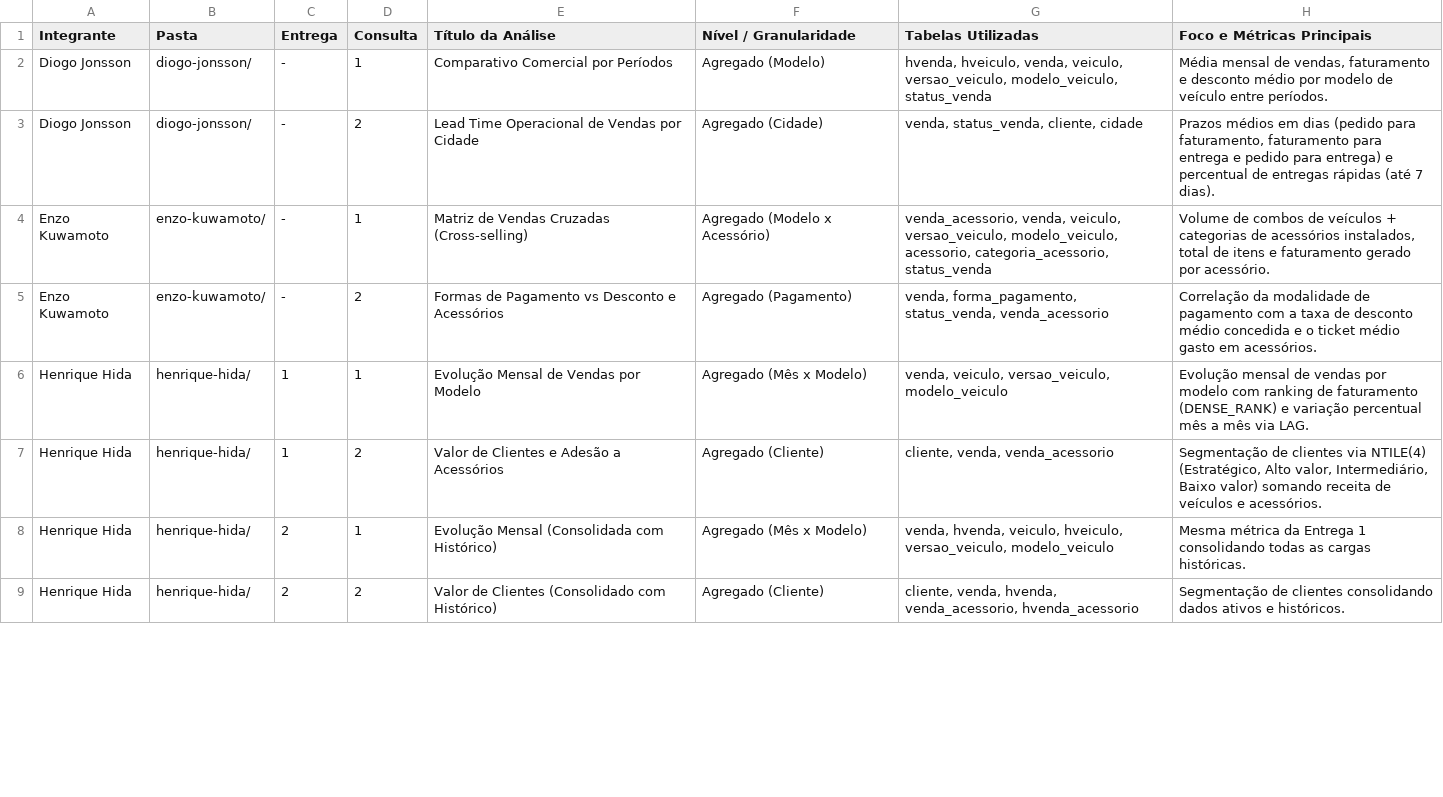
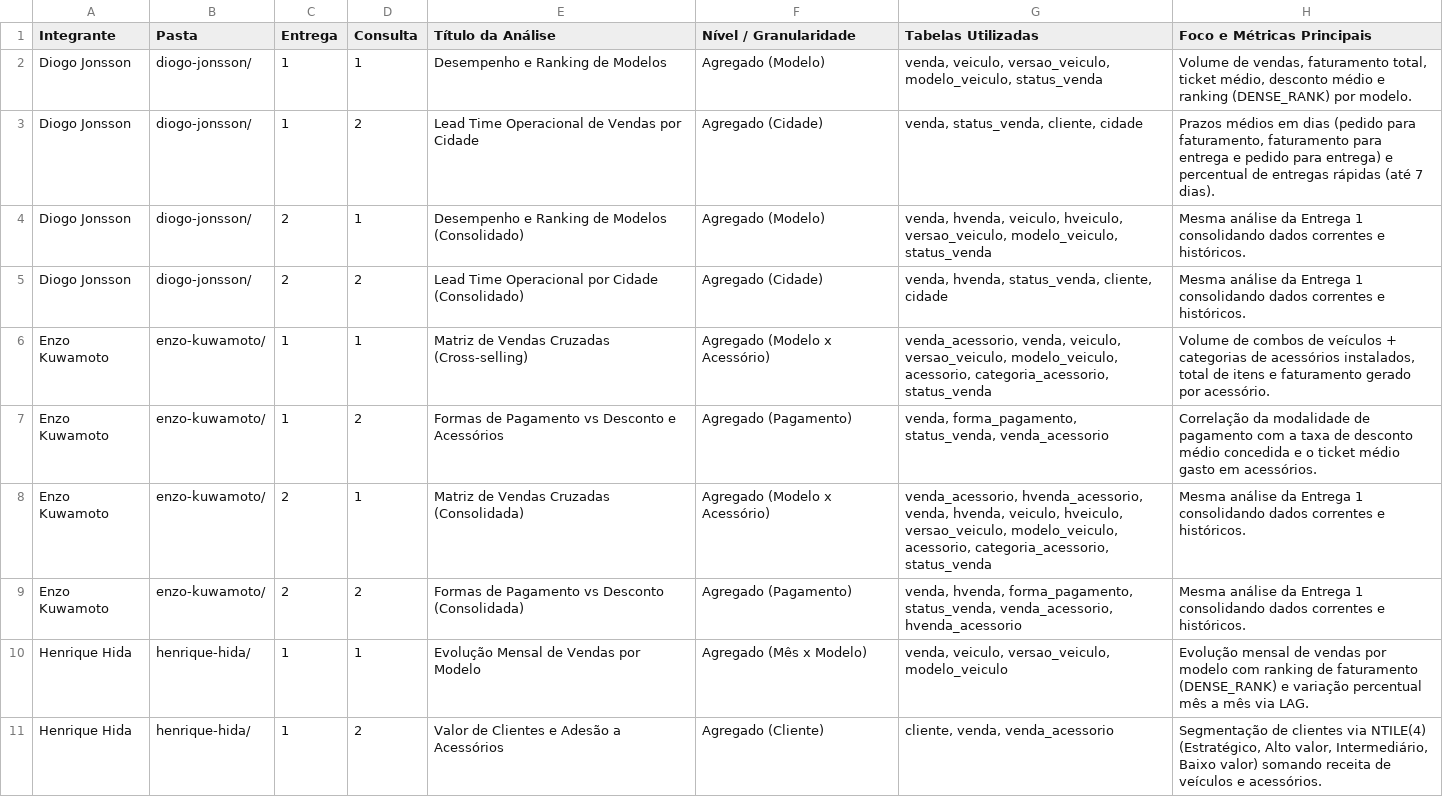
Before and after one commit to henrique-hida/database-lab-assignment, a CSV file: sql/consultas/resumo-consultas.csv, drawn as a sheet; only a part is shown; the shorter side is filled out with more unchanged rows; the diff covers the shown part only.

Commit message:
fix: consulta matheus

```diff
--- a/sql/consultas/resumo-consultas.csv
+++ b/sql/consultas/resumo-consultas.csv
@@ -1,6 +1,10 @@
 Integrante;Pasta;Entrega;Consulta;Título da Análise;Nível / Granularidade;Tabelas Utilizadas;Foco e Métricas Principais
-Diogo Jonsson;diogo-jonsson/;-;1;Comparativo Comercial por Períodos;Agregado (Modelo);hvenda, hveiculo, venda, veiculo, versao_veiculo, modelo_veiculo, status_venda;Média mensal de vendas, faturamento e desconto médio por modelo de veículo entre períodos.
-Diogo Jonsson;diogo-jonsson/;-;2;Lead Time Operacional de Vendas por Cidade;Agregado (Cidade);venda, status_venda, cliente, cidade;Prazos médios em dias (pedido para faturamento, faturamento para entrega e pedido para entrega) e percentual de entregas rápidas (até 7 dias).
-Enzo Kuwamoto;enzo-kuwamoto/;-;1;Matriz de Vendas Cruzadas (Cross-selling);Agregado (Modelo x Acessório);venda_acessorio, venda, veiculo, versao_veiculo, modelo_veiculo, acessorio, categoria_acessorio, status_venda;Volume de combos de veículos + categorias de acessórios instalados, total de itens e faturamento gerado por acessório.
-Enzo Kuwamoto;enzo-kuwamoto/;-;2;Formas de Pagamento vs Desconto e Acessórios;Agregado (Pagamento);venda, forma_pagamento, status_venda, venda_acessorio;Correlação da modalidade de pagamento com a taxa de desconto médio concedida e o ticket médio gasto em acessórios.
+Diogo Jonsson;diogo-jonsson/;1;1;Desempenho e Ranking de Modelos;Agregado (Modelo);venda, veiculo, versao_veiculo, modelo_veiculo, status_venda;Volume de vendas, faturamento total, ticket médio, desconto médio e ranking (DENSE_RANK) por modelo.
+Diogo Jonsson;diogo-jonsson/;1;2;Lead Time Operacional de Vendas por Cidade;Agregado (Cidade);venda, status_venda, cliente, cidade;Prazos médios em dias (pedido para faturamento, faturamento para entrega e pedido para entrega) e percentual de entregas rápidas (até 7 dias).
+Diogo Jonsson;diogo-jonsson/;2;1;Desempenho e Ranking de Modelos (Consolidado);Agregado (Modelo);venda, hvenda, veiculo, hveiculo, versao_veiculo, modelo_veiculo, status_venda;Mesma análise da Entrega 1 consolidando dados correntes e históricos.
+Diogo Jonsson;diogo-jonsson/;2;2;Lead Time Operacional por Cidade (Consolidado);Agregado (Cidade);venda, hvenda, status_venda, cliente, cidade;Mesma análise da Entrega 1 consolidando dados correntes e históricos.
+Enzo Kuwamoto;enzo-kuwamoto/;1;1;Matriz de Vendas Cruzadas (Cross-selling);Agregado (Modelo x Acessório);venda_acessorio, venda, veiculo, versao_veiculo, modelo_veiculo, acessorio, categoria_acessorio, status_venda;Volume de combos de veículos + categorias de acessórios instalados, total de itens e faturamento gerado por acessório.
+Enzo Kuwamoto;enzo-kuwamoto/;1;2;Formas de Pagamento vs Desconto e Acessórios;Agregado (Pagamento);venda, forma_pagamento, status_venda, venda_acessorio;Correlação da modalidade de pagamento com a taxa de desconto médio concedida e o ticket médio gasto em acessórios.
+Enzo Kuwamoto;enzo-kuwamoto/;2;1;Matriz de Vendas Cruzadas (Consolidada);Agregado (Modelo x Acessório);venda_acessorio, hvenda_acessorio, venda, hvenda, veiculo, hveiculo, versao_veiculo, modelo_veiculo, acessorio, categoria_acessorio, status_venda;Mesma análise da Entrega 1 consolidando dados correntes e históricos.
+Enzo Kuwamoto;enzo-kuwamoto/;2;2;Formas de Pagamento vs Desconto (Consolidada);Agregado (Pagamento);venda, hvenda, forma_pagamento, status_venda, venda_acessorio, hvenda_acessorio;Mesma análise da Entrega 1 consolidando dados correntes e históricos.
 Henrique Hida;henrique-hida/;1;1;Evolução Mensal de Vendas por Modelo;Agregado (Mês x Modelo);venda, veiculo, versao_veiculo, modelo_veiculo;Evolução mensal de vendas por modelo com ranking de faturamento (DENSE_RANK) e variação percentual mês a mês via LAG.
```
Also changed, not shown: 16 edited cells elsewhere in this file, 5 other files.
